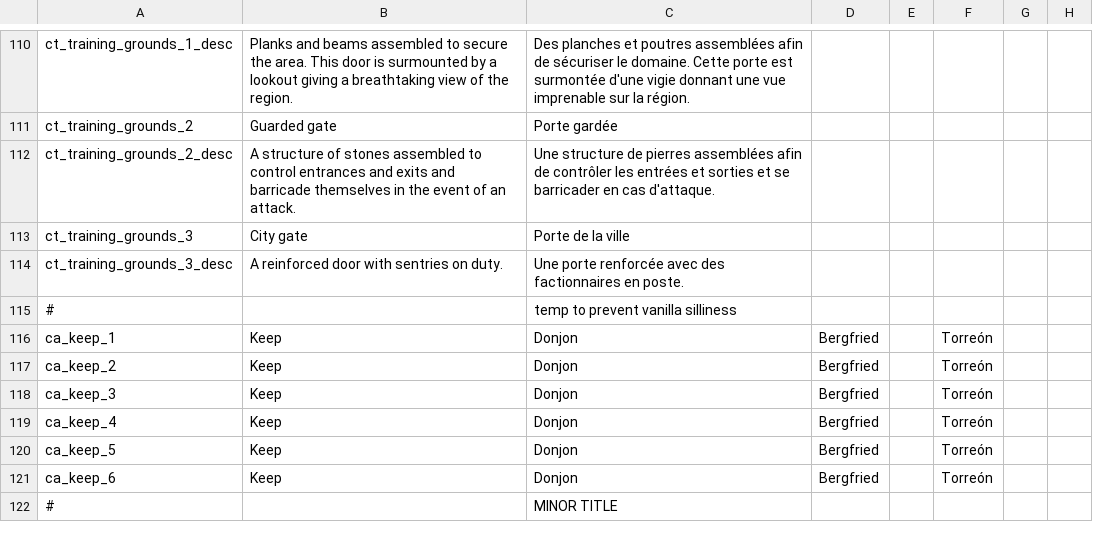
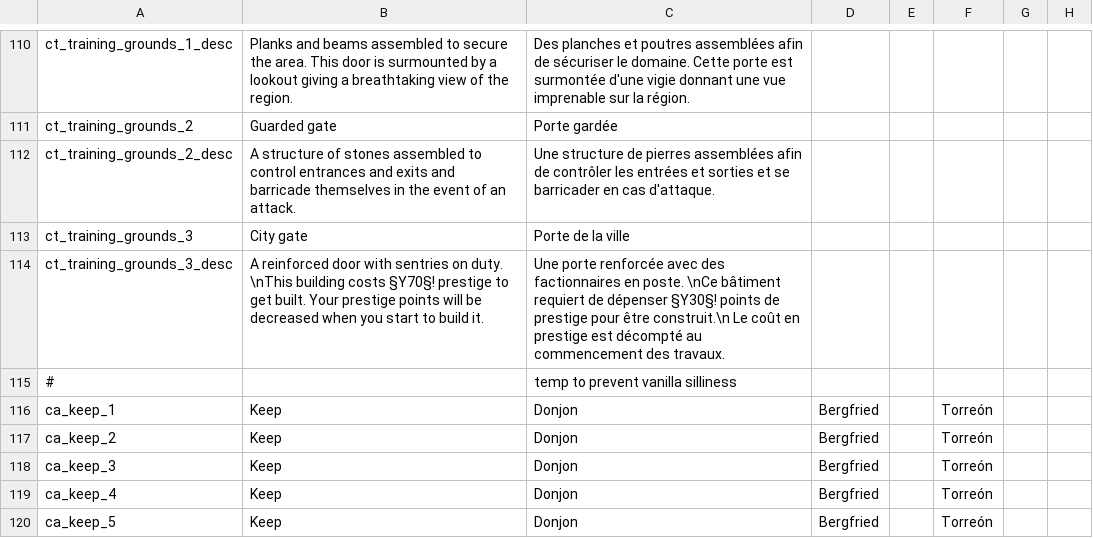
Before and after one commit to ArkoG/L3T, a CSV file: L3T/localisation/00_L3T_override.csv, drawn as a sheet; only a part is shown, gaps mark what is left out; the shorter side is filled out with more unchanged rows; the diff names each change by its address in the sheet, - before the commit and + after, or states it on an @@ line.

```diff
--- a/L3T/localisation/00_L3T_override.csv
+++ b/L3T/localisation/00_L3T_override.csv
-B114: …on duty.
+B114: …on duty. \nThis building costs §Y70§! prestige to get built. Your prestige points will be decreased when you start to build it.
-C114: …en poste.
+C114: …en poste. \nCe bâtiment requiert de dépenser §Y30§! points de prestige pour être construit.\n Le coût en prestige est décompté au commencement des travaux.
```
Also changed, not shown: L3T/localisation/L3T_loc_BATS.csv, L3T/localisation/L3T_loc_DECS_AMB.csv, 1 other file.
